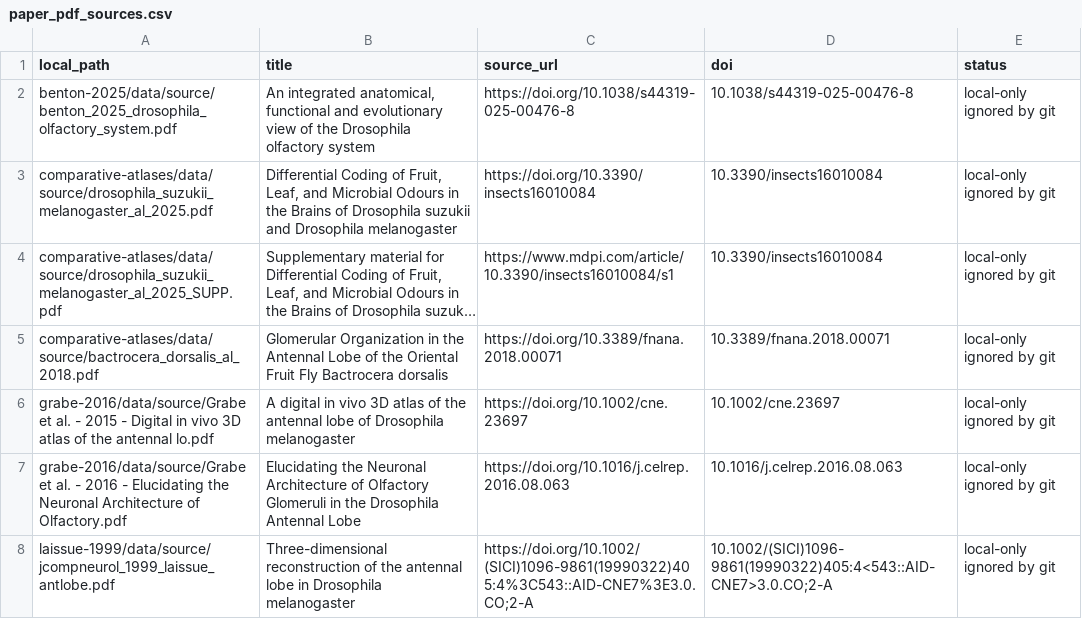
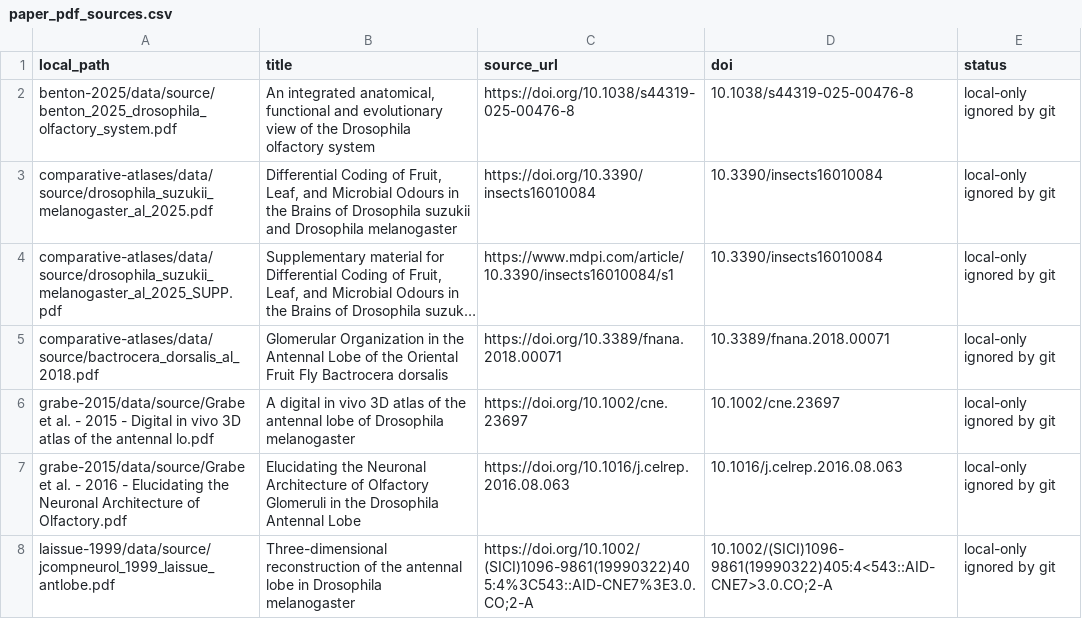
Before and after one commit to gumadeiras/lobemap, a CSV file: paper_pdf_sources.csv, drawn as a sheet; long unchanged cells end in …; the diff names each change by its address in the sheet, - before the commit and + after, or states it on an @@ line.

Commit message:
Rename Grabe atlas and tighten references
Rename the Grabe atlas folder and dataset label to 2015, fix its default
orientation, repair DoOR view handling, and remove broad projection-neuron
line labels from generated reference tables unless directly sourced.

```diff
--- a/paper_pdf_sources.csv
+++ b/paper_pdf_sources.csv
-A6 (local_path): grabe-2016/data/source/Grabe et al.…
+A6 (local_path): grabe-2015/data/source/Grabe et al.…
-A7 (local_path): grabe-2016/data/source/Grabe et al.…
+A7 (local_path): grabe-2015/data/source/Grabe et al.…
```
Also changed, not shown: reference-tables/glomerulus_name_reconciliation.csv, 17 other files.
